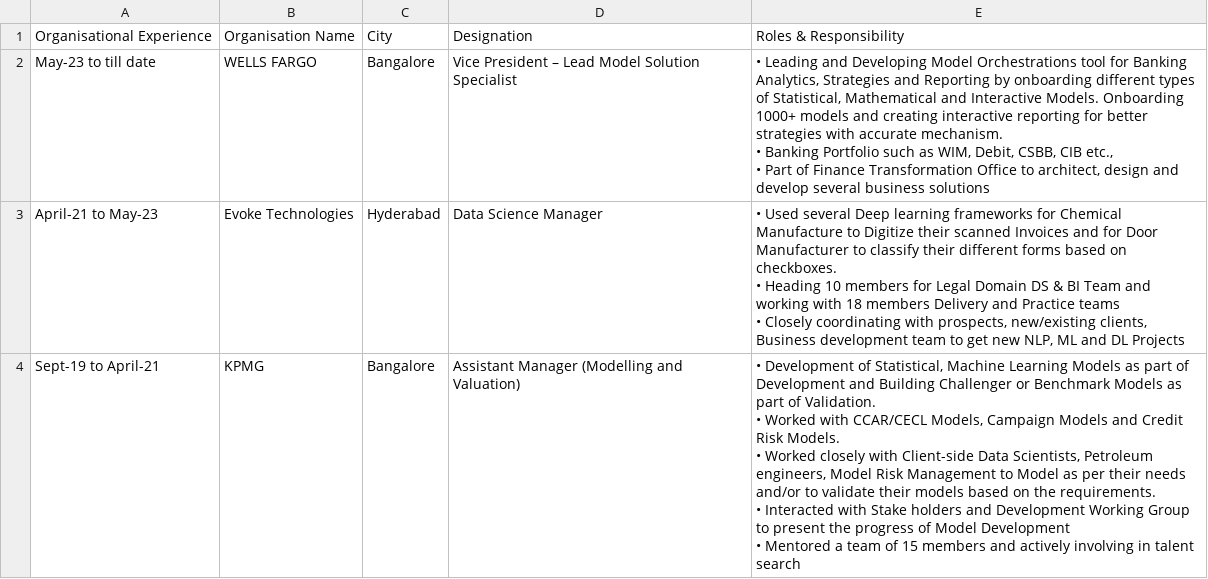
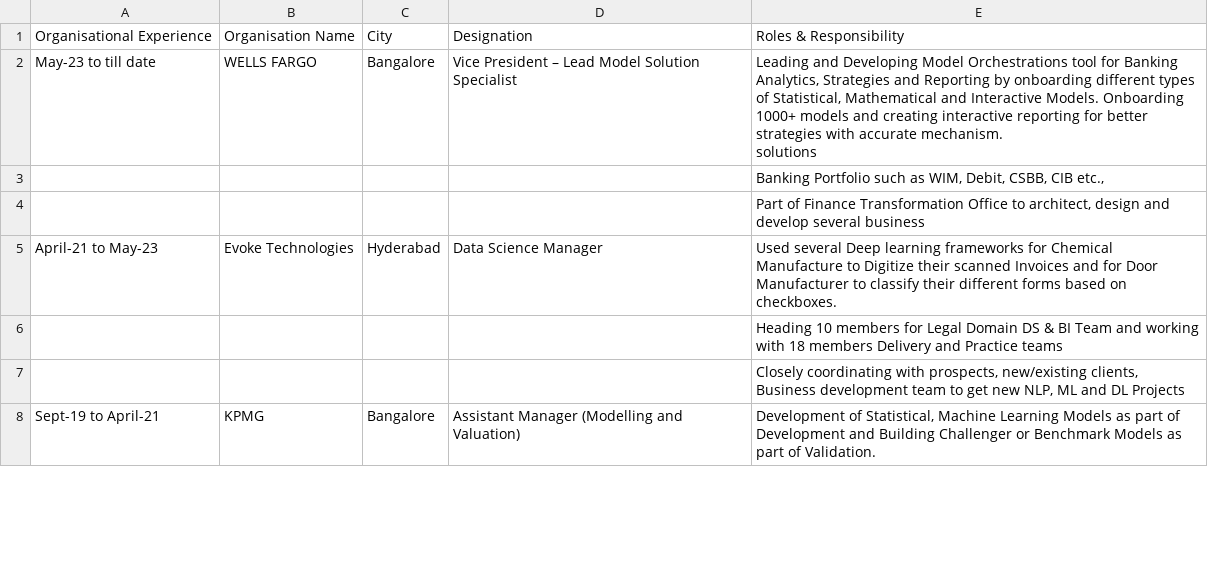
Before and after one commit to Saka-Chennakesh/Saka-Chennakesh, a CSV file: org.csv, drawn as a sheet; only a part is shown; the diff covers the shown part only.

Commit message:
Add files via upload

```diff
--- a/org.csv
+++ b/org.csv
@@ -1,12 +1,9 @@
 Organisational Experience,Organisation Name,City,Designation,Roles & Responsibility
-May-23 to till date,WELLS FARGO,Bangalore,Vice President – Lead Model Solution Specialist,"•	Leading and Developing Model Orchestrations tool for Banking Analytics, Strategies and Reporting by onboarding different types of Statistical, Mathematical and Interactive Models. Onboarding 1000+ models and creating interactive reporting for better strategies with accurate mechanism.
-•	Banking Portfolio such as WIM, Debit, CSBB, CIB etc.,
-•	Part of Finance Transformation Office to architect, design and develop several business solutions"
-April-21 to May-23,Evoke Technologies,Hyderabad,Data Science Manager,"•	Used several Deep learning frameworks for Chemical Manufacture to Digitize their scanned Invoices and for Door Manufacturer to classify their different forms based on checkboxes.
-•	Heading 10 members for Legal Domain DS & BI Team and working with 18 members Delivery and Practice teams
-•	Closely coordinating with prospects, new/existing clients, Business development team to get new NLP, ML and DL Projects"
-Sept-19 to April-21,KPMG,Bangalore,Assistant Manager (Modelling and Valuation),"•	Development of Statistical, Machine Learning Models as part of Development and Building Challenger or Benchmark Models as part of Validation.
-•	Worked with CCAR/CECL Models, Campaign Models and Credit Risk Models.
-•	Worked closely with Client-side Data Scientists, Petroleum engineers, Model Risk Management to Model as per their needs and/or to validate their models based on the requirements.
-•	Interacted with Stake holders and Development Working Group to present the progress of Model Development
-•	Mentored a team of 15 members and actively involving in talent search"
+May-23 to till date,WELLS FARGO,Bangalore,Vice President – Lead Model Solution Specialist,"Leading and Developing Model Orchestrations tool for Banking Analytics, Strategies and Reporting by onboarding different types of Statistical, Mathematical and Interactive Models. Onboarding 1000+ models and creating interactive reporting for better strategies with accurate mechanism.
+solutions"
+,,,,"Banking Portfolio such as WIM, Debit, CSBB, CIB etc.,"
+,,,,"Part of Finance Transformation Office to architect, design and develop several business "
+April-21 to May-23,Evoke Technologies,Hyderabad,Data Science Manager,Used several Deep learning frameworks for Chemical Manufacture to Digitize their scanned Invoices and for Door Manufacturer to classify their different forms based on checkboxes.
+,,,,Heading 10 members for Legal Domain DS & BI Team and working with 18 members Delivery and Practice teams
+,,,,"Closely coordinating with prospects, new/existing clients, Business development team to get new NLP, ML and DL Projects"
+Sept-19 to April-21,KPMG,Bangalore,Assistant Manager (Modelling and Valuation),"Development of Statistical, Machine Learning Models as part of Development and Building Challenger or Benchmark Models as part of Validation."
```
Also changed, not shown: 16 added rows and 3 edited cells elsewhere in this file.
